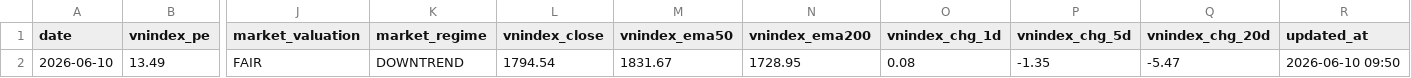
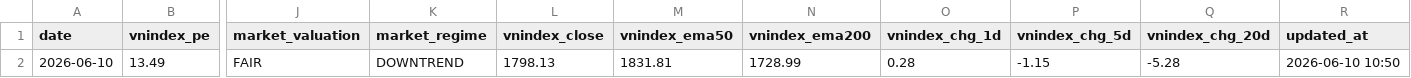
Before and after one commit to vn99instrumental-web/vnstock-cron-v2.0, a CSV file: output/context.csv, drawn as a sheet; only a part is shown, gaps mark what is left out; the diff names each change by its address in the sheet, - before the commit and + after, or states it on an @@ line.

```diff
--- a/output/context.csv
+++ b/output/context.csv
-L2 (vnindex_close): 1794.54
+L2 (vnindex_close): 1798.13
-M2 (vnindex_ema50): 1831.67
+M2 (vnindex_ema50): 1831.81
-N2 (vnindex_ema200): 1728.95
+N2 (vnindex_ema200): 1728.99
-O2 (vnindex_chg_1d): 0.08
+O2 (vnindex_chg_1d): 0.28
-P2 (vnindex_chg_5d): -1.35
+P2 (vnindex_chg_5d): -1.15
-Q2 (vnindex_chg_20d): -5.47
+Q2 (vnindex_chg_20d): -5.28
-R2 (updated_at): 2026-06-10 09:50
+R2 (updated_at): 2026-06-10 10:50
```
Also changed, not shown: output/deep.csv, output/ranking.csv, 11 other files.
